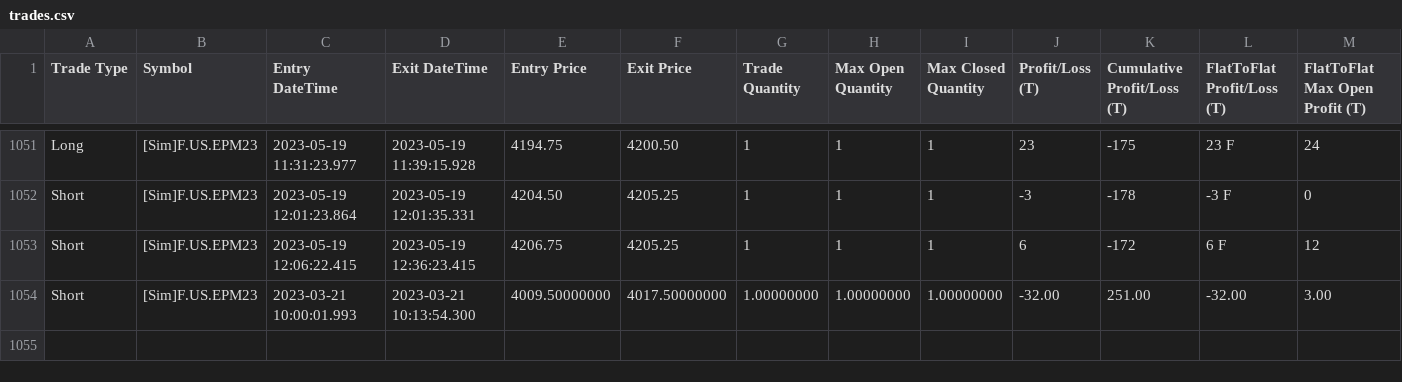
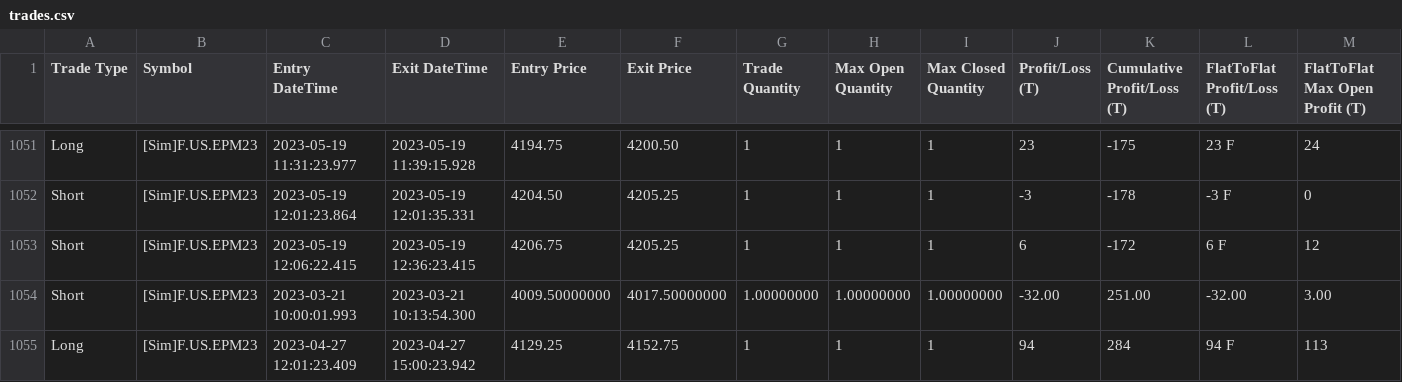
Before and after one commit to KL871987/Auto-Trading-WellenTektonik, a CSV file: data/trades.csv, drawn as a sheet; only a part is shown, gaps mark what is left out; rows hold the shown columns only; the diff names each change by its address in the sheet, - before the commit and + after, or states it on an @@ line.

Commit message:
auto: update WT trades mirror 2026-09-15 10:59:19

```diff
--- a/data/trades.csv
+++ b/data/trades.csv
+row 1055: Long | [Sim]F.US.EPM23 | 2023-04-27 12:01:23.409 | 2023-04-27 15:00:23.942 | 4129.25 | 4152.75 | 1 | 1 | 1 | 94 | 284 | 94 F | 113
```
